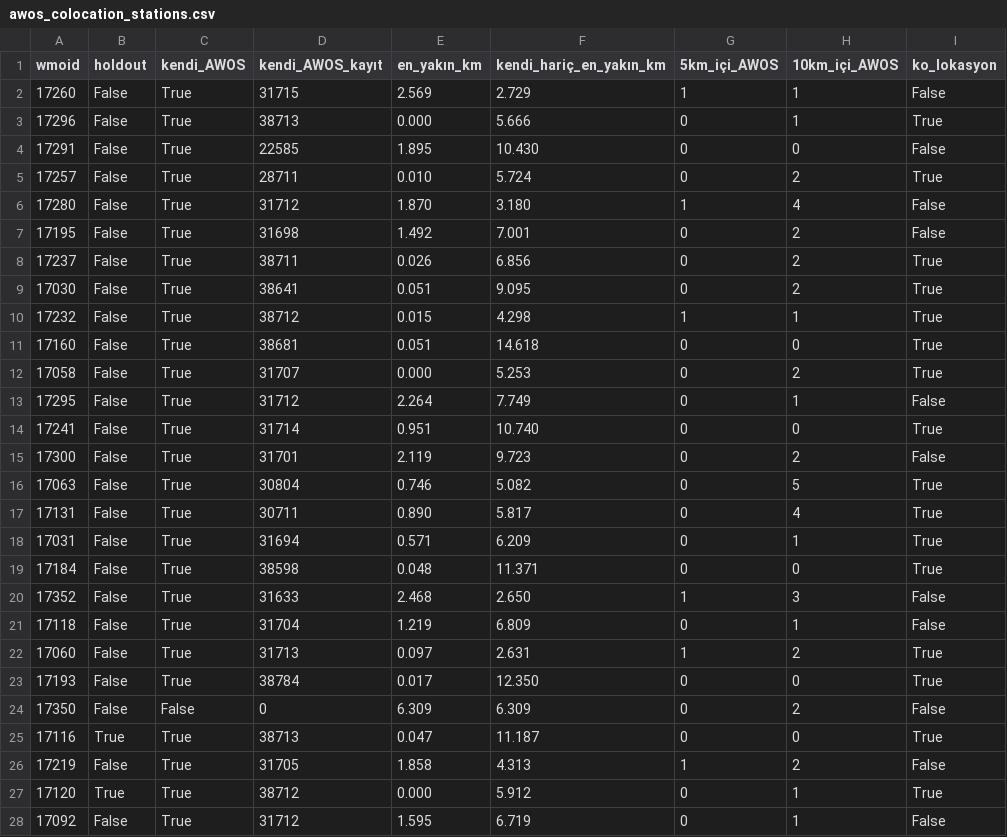
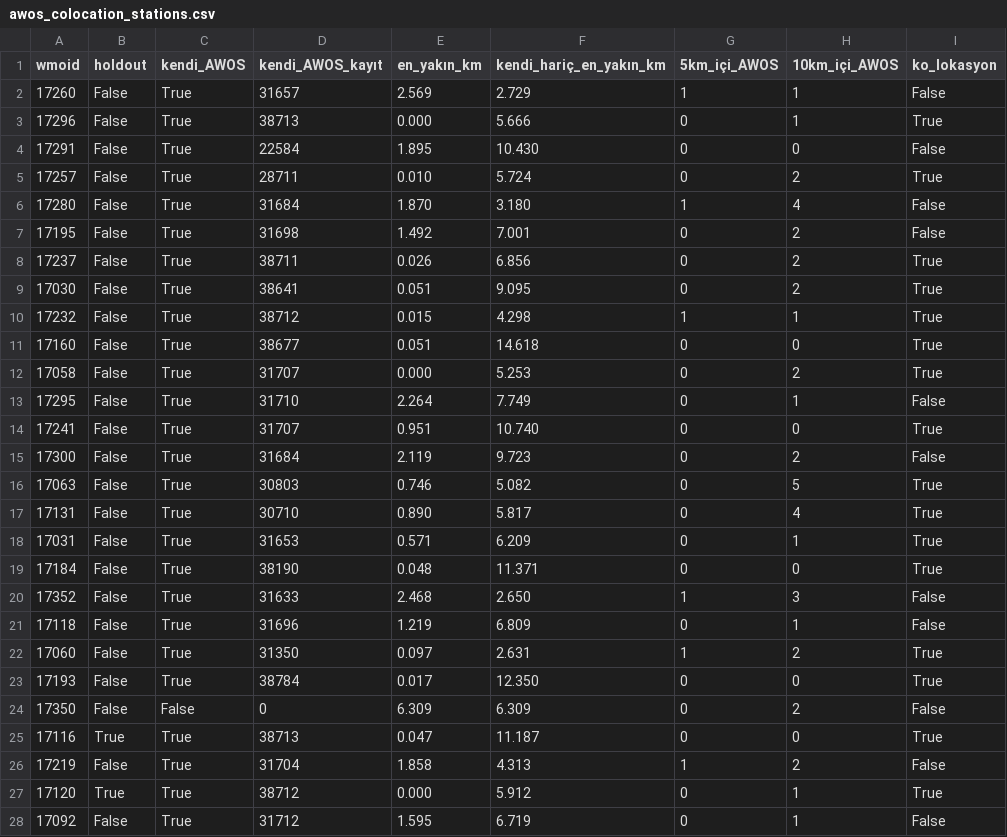
Before and after one commit to ysnre/MTGCLM, a CSV file: artifacts_v3/analysis/awos_colocation_stations.csv, drawn as a sheet; only a part is shown; the diff covers the shown part only.

```diff
--- a/artifacts_v3/analysis/awos_colocation_stations.csv
+++ b/artifacts_v3/analysis/awos_colocation_stations.csv
@@ -1,7 +1,7 @@
 wmoid,holdout,kendi_AWOS,kendi_AWOS_kayıt,en_yakın_km,kendi_hariç_en_yakın_km,5km_içi_AWOS,10km_içi_AWOS,ko_lokasyon
-17260,False,True,31715,2.569,2.729,1,1,False
+17260,False,True,31657,2.569,2.729,1,1,False
 17296,False,True,38713,0.000,5.666,0,1,True
-17291,False,True,22585,1.895,10.430,0,0,False
+17291,False,True,22584,1.895,10.430,0,0,False
 17257,False,True,28711,0.010,5.724,0,2,True
-17280,False,True,31712,1.870,3.180,1,4,False
+17280,False,True,31684,1.870,3.180,1,4,False
 17195,False,True,31698,1.492,7.001,0,2,False
@@ -10,14 +10,14 @@ wmoid,holdout,kendi_AWOS,kendi_AWOS_kayıt,en_yakın_km,kendi_hariç_en_yakın_k
 17232,False,True,38712,0.015,4.298,1,1,True
-17160,False,True,38681,0.051,14.618,0,0,True
+17160,False,True,38677,0.051,14.618,0,0,True
 17058,False,True,31707,0.000,5.253,0,2,True
-17295,False,True,31712,2.264,7.749,0,1,False
-17241,False,True,31714,0.951,10.740,0,0,True
-17300,False,True,31701,2.119,9.723,0,2,False
-17063,False,True,30804,0.746,5.082,0,5,True
-17131,False,True,30711,0.890,5.817,0,4,True
-17031,False,True,31694,0.571,6.209,0,1,True
-17184,False,True,38598,0.048,11.371,0,0,True
+17295,False,True,31710,2.264,7.749,0,1,False
+17241,False,True,31707,0.951,10.740,0,0,True
+17300,False,True,31684,2.119,9.723,0,2,False
+17063,False,True,30803,0.746,5.082,0,5,True
+17131,False,True,30710,0.890,5.817,0,4,True
+17031,False,True,31653,0.571,6.209,0,1,True
+17184,False,True,38190,0.048,11.371,0,0,True
 17352,False,True,31633,2.468,2.650,1,3,False
-17118,False,True,31704,1.219,6.809,0,1,False
-17060,False,True,31713,0.097,2.631,1,2,True
+17118,False,True,31696,1.219,6.809,0,1,False
+17060,False,True,31350,0.097,2.631,1,2,True
 17193,False,True,38784,0.017,12.350,0,0,True
@@ -25,3 +25,3 @@ wmoid,holdout,kendi_AWOS,kendi_AWOS_kayıt,en_yakın_km,kendi_hariç_en_yakın_k
 17116,True,True,38713,0.047,11.187,0,0,True
-17219,False,True,31705,1.858,4.313,1,2,False
+17219,False,True,31704,1.858,4.313,1,2,False
 17120,True,True,38712,0.000,5.912,0,1,True
```
Also changed, not shown: 35 edited cells elsewhere in this file, artifacts_v3/analysis/awos_pixel_distance.csv.
